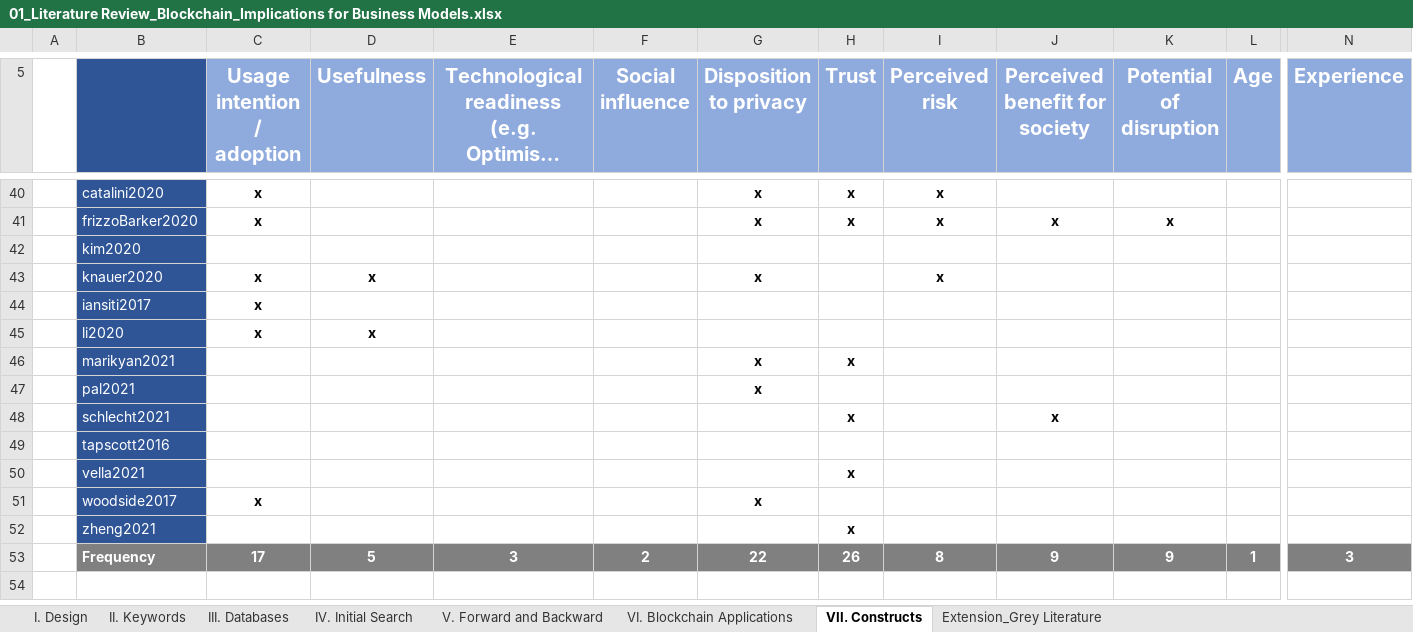
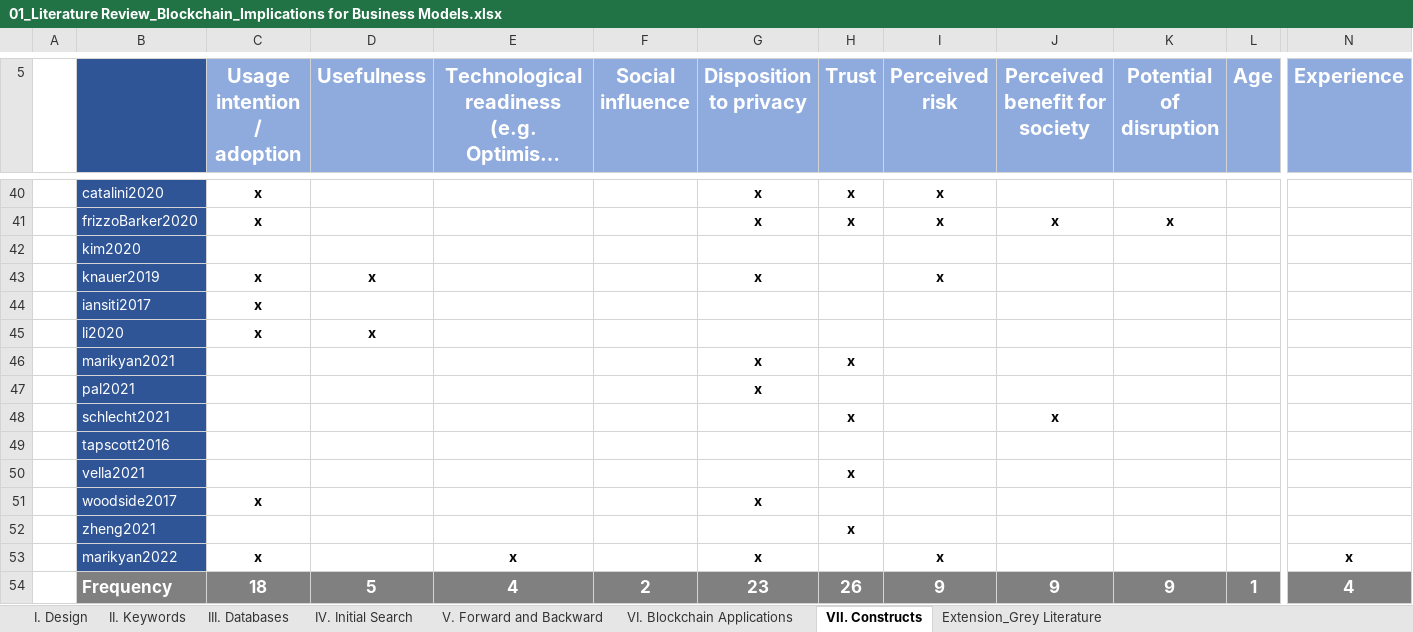
Before and after one commit to Kealy12/MA, an Excel workbook: 09_Literature_Review/01_Literature Review_Blockchain_Implications for Business Models.xlsx, sheet VII. Constructs, drawn as a sheet; only a part is shown, gaps mark what is left out; long unchanged cells end in …; values as stored, in another font and other column widths than the file's, no borders; conditional formats not drawn; addresses are those after the commit; rows hold the shown columns only; the diff covers the shown part only; the diff names each change by its address in the sheet, - before the commit and + after, or states it on an @@ line.

Commit message:
Finished Lit Review

```diff
--- a/09_Literature_Review/01_Literature Review_Blockchain_Implications for Business Models.xlsx (sheet VII. Constructs)
+++ b/09_Literature_Review/01_Literature Review_Blockchain_Implications for Business Models.xlsx (sheet VII. Constructs)
-B43: knauer2020
+B43: knauer2019
+row 53:  | marikyan2022 | x |  | x |  | x |  | x |  |  |  | x
@@ B54:N54 text size: larger @@
-C54 (Usage intention / adoption): 17
+C54 (Usage intention / adoption): 18
-E54: 3
+E54: 4
-G54 (Disposition to privacy): 22
+G54 (Disposition to privacy): 23
-I54 (Perceived risk): 8
+I54 (Perceived risk): 9
-N54 (Experience): 3
+N54 (Experience): 4
```
Also changed, not shown: cell formats elsewhere in this sheet, sheet VI. Blockchain Applications, sheet V. Forward and Backward, formulas that keep their value, charts or pictures, 2 other files.
